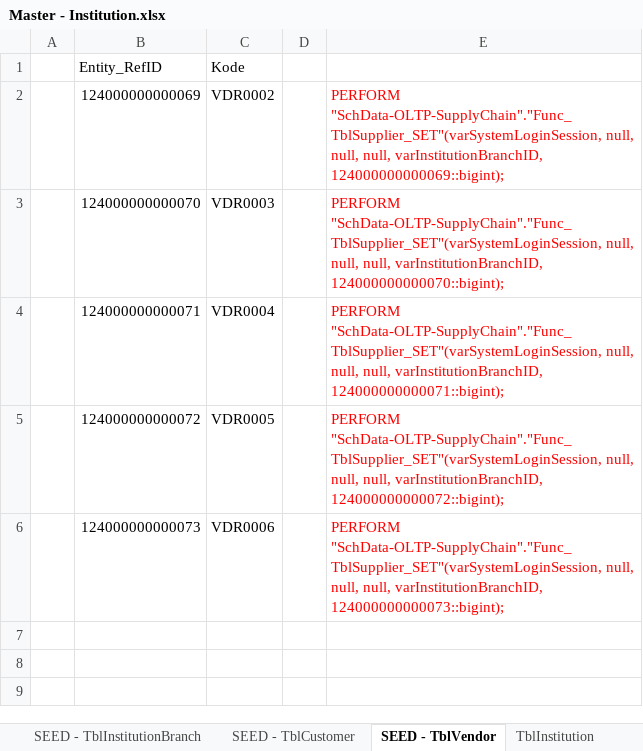
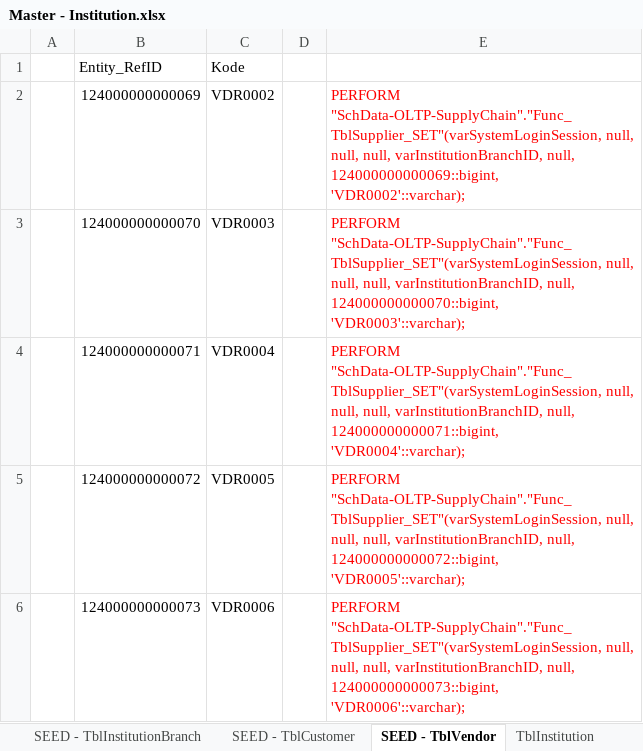
Before and after one commit to ptqdctechnologies/ERPReborn, an Excel workbook: Documentation/Documents/SQL Generator/Data Initial/Master - Institution.xlsx, sheet SEED - TblVendor, drawn as a sheet; values as stored, in another font and other column widths than the file's, no borders; the diff names each change by its address in the sheet, - before the commit and + after, or states it on an @@ line.

```diff
--- a/Documentation/Documents/SQL Generator/Data Initial/Master - Institution.xlsx (sheet SEED - TblVendor)
+++ b/Documentation/Documents/SQL Generator/Data Initial/Master - Institution.xlsx (sheet SEED - TblVendor)
-E2: …null, varInstitutionBranchID, 124000000000069::bigint);
+E2: …null, varInstitutionBranchID, null, 124000000000069::bigint, 'VDR0002'::varchar);
-E3: …null, varInstitutionBranchID, 124000000000070::bigint);
+E3: …null, varInstitutionBranchID, null, 124000000000070::bigint, 'VDR0003'::varchar);
-E4: …null, varInstitutionBranchID, 124000000000071::bigint);
+E4: …null, varInstitutionBranchID, null, 124000000000071::bigint, 'VDR0004'::varchar);
-E5: …null, varInstitutionBranchID, 124000000000072::bigint);
+E5: …null, varInstitutionBranchID, null, 124000000000072::bigint, 'VDR0005'::varchar);
-E6: …null, varInstitutionBranchID, 124000000000073::bigint);
+E6: …null, varInstitutionBranchID, null, 124000000000073::bigint, 'VDR0006'::varchar);
```
Also changed, not shown: sheet SEED - TblCustomer, 17 other files.
